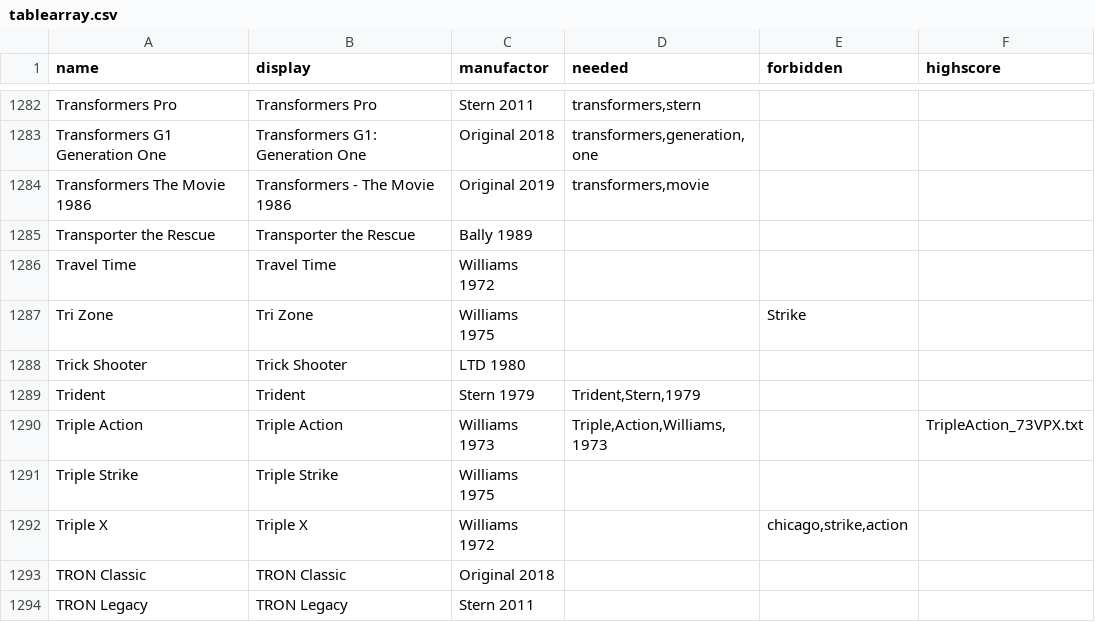
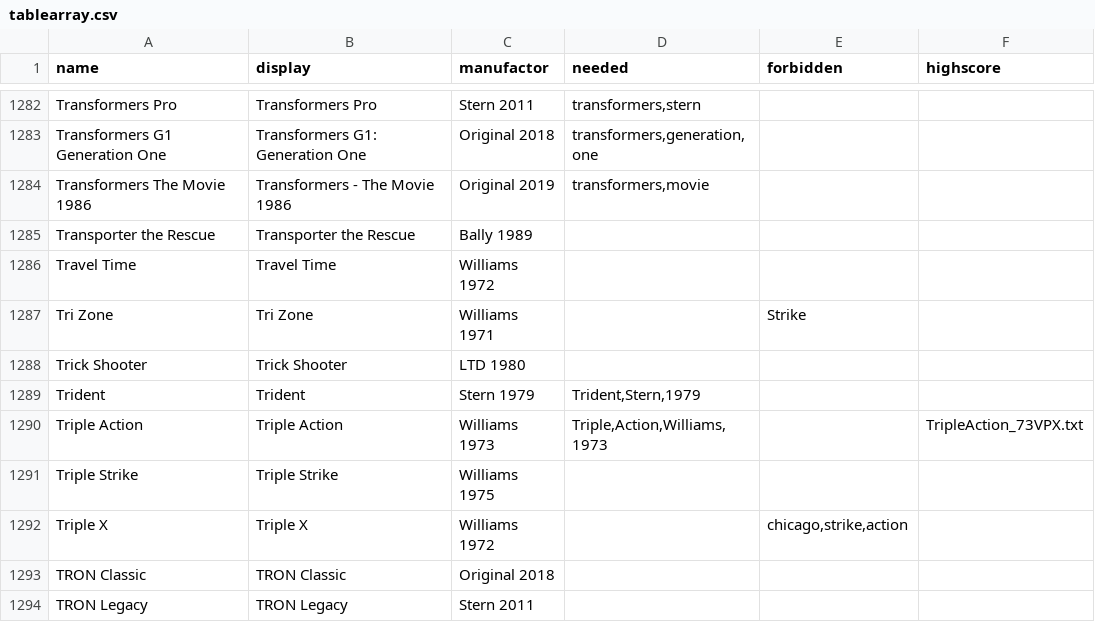
Before and after one commit to BA5T1/tablearray, a CSV file: tablearray.csv, drawn as a sheet; only a part is shown, gaps mark what is left out.

Commit message:
Update tablearray.csv

```diff
--- a/tablearray.csv
+++ b/tablearray.csv
@@ -1286,3 +1286,3 @@ Transporter the Rescue,Transporter the Rescue,Bally 1989,,,
 Travel Time,Travel Time,Williams 1972,,,
-Tri Zone,Tri Zone,Williams 1975,,Strike,
+Tri Zone,Tri Zone,Williams 1971,,Strike,
 Trick Shooter,Trick Shooter,LTD 1980,,,
```
